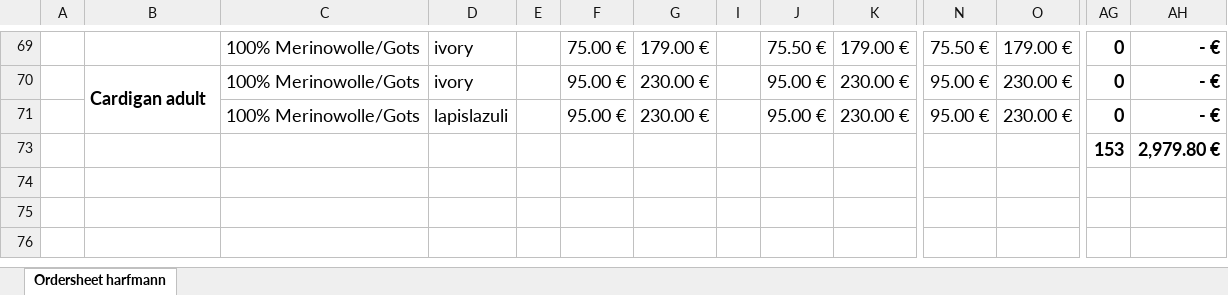
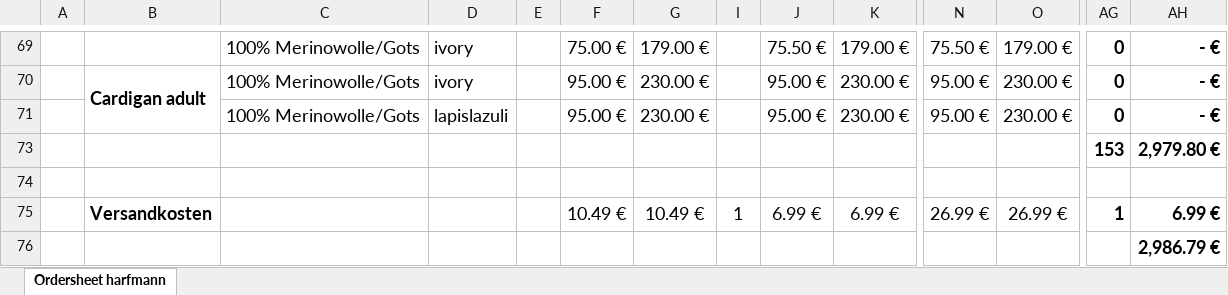
Before and after one commit to rngtng/harfmann, an Excel workbook: src/assets/Ordersheet_2023-Räubersachen.xlsx, sheet Ordersheet harfmann, drawn as a sheet; only a part is shown, gaps mark what is left out; values as stored, in another font and other column widths than the file's, no borders; charts and pictures not drawn; rows hold the shown columns only; the diff names each change by its address in the sheet, - before the commit and + after, or states it on an @@ line.

```diff
--- a/src/assets/Ordersheet_2023-Räubersachen.xlsx (sheet Ordersheet harfmann)
+++ b/src/assets/Ordersheet_2023-Räubersachen.xlsx (sheet Ordersheet harfmann)
+row 74: (empty)
+row 75:  | Versandkosten |  |  |  | 10.49 € | 10.49 € | 1 | 6.99 € | 6.99 € | 26.99 € | 26.99 € | 1 | 6.99 €
+row 76:  |  |  |  |  |  |  |  |  |  |  |  |  | 2,986.79 €
```
Also changed, not shown: hidden cells, src/assets/Ordersheet_2023-Lila_Lämmchen.xlsx, src/assets/Ordersheet_2023-Making_little_things.xlsx, 6 other files.
